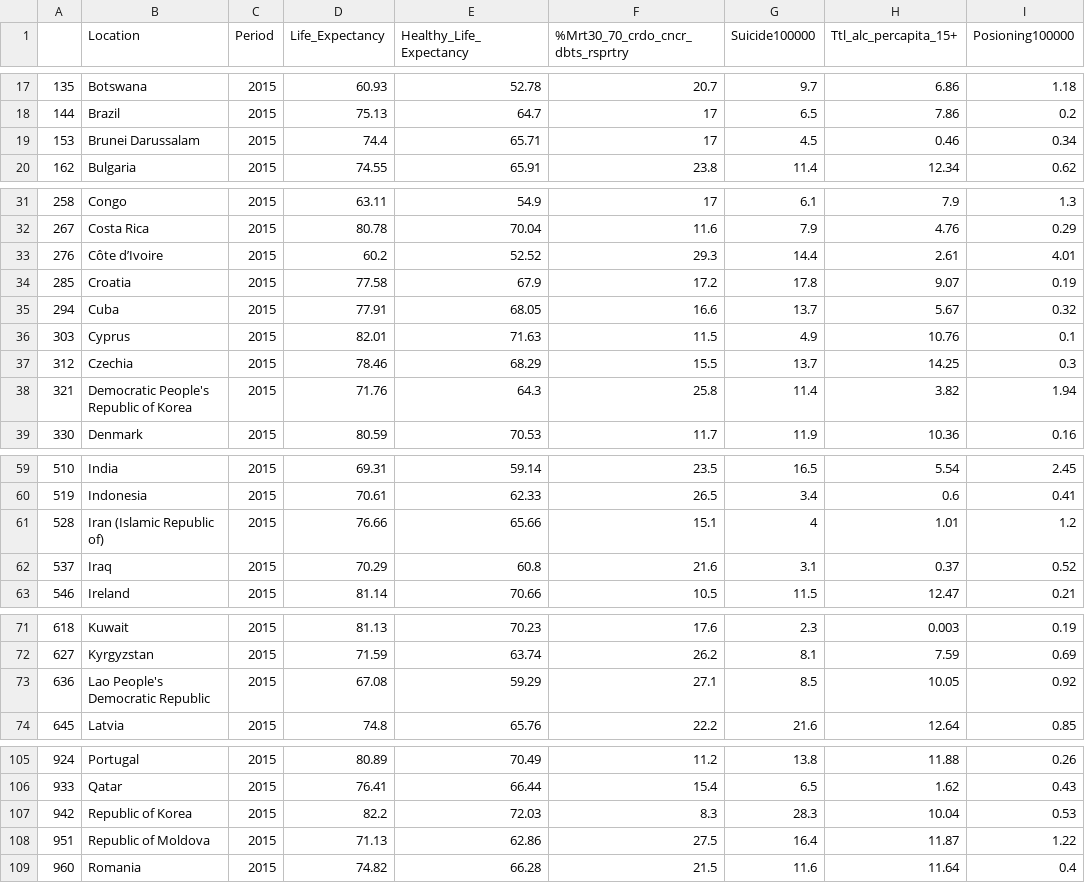
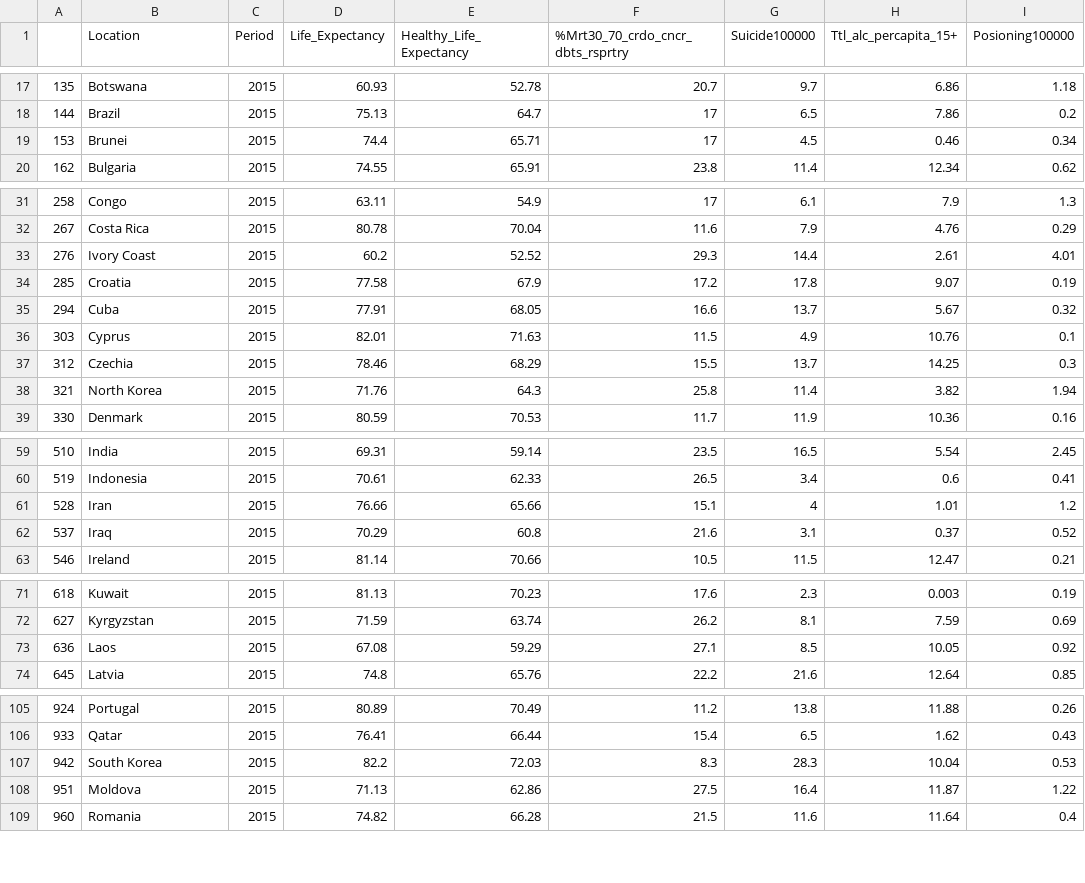
Before and after one commit to jaredhazlett/global-health-map, a CSV file: html/js/combined_2015.csv, drawn as a sheet; only a part is shown, gaps mark what is left out; the diff covers the shown part only; the diff names each change by its address in the sheet, - before the commit and + after, or states it on an @@ line.

```diff
--- a/html/js/combined_2015.csv
+++ b/html/js/combined_2015.csv
-B19 (Location): Brunei Darussalam
+B19 (Location): Brunei
-B33 (Location): Côte d’Ivoire
+B33 (Location): Ivory Coast
-B38 (Location): Democratic People's Republic of Korea
+B38 (Location): North Korea
-B61 (Location): Iran (Islamic Republic of)
+B61 (Location): Iran
-B73 (Location): Lao People's Democratic Republic
+B73 (Location): Laos
-B107 (Location): Republic of Korea
+B107 (Location): South Korea
-B108 (Location): Republic of Moldova
+B108 (Location): Moldova
```
Also changed, not shown: 2 edited cells elsewhere in this file, 5 other files.
